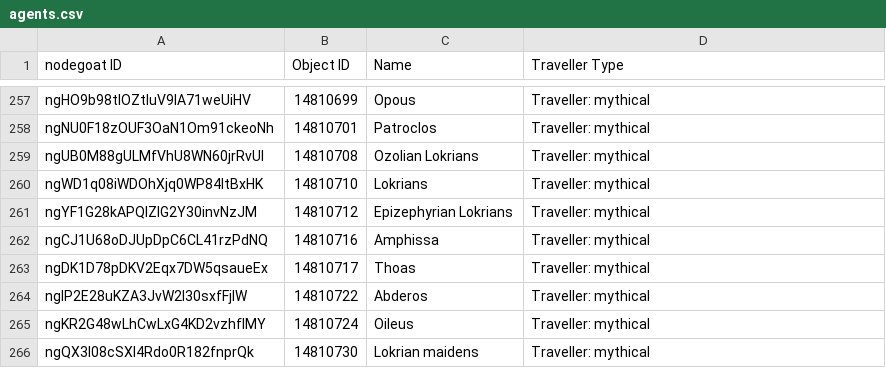
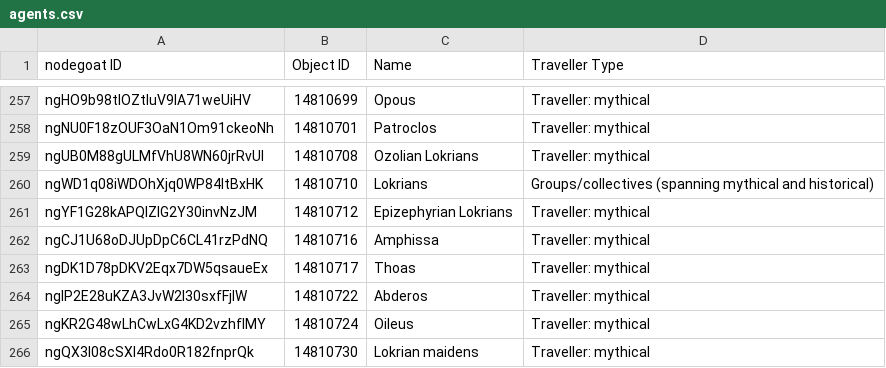
Before and after one commit to pyzmark/migmag, a CSV file: agents.csv, drawn as a sheet; only a part is shown, gaps mark what is left out; the diff covers the shown part only.

```diff
--- a/agents.csv
+++ b/agents.csv
@@ -259,3 +259,3 @@ ngNU0F18zOUF3OaN1Om91ckeoNh,14810701,Patroclos,Traveller: mythical
 ngUB0M88gULMfVhU8WN60jrRvUI,14810708,Ozolian Lokrians,Traveller: mythical
-ngWD1q08iWDOhXjq0WP84ltBxHK,14810710,Lokrians,Traveller: mythical
+ngWD1q08iWDOhXjq0WP84ltBxHK,14810710,Lokrians,Groups/collectives (spanning mythical and historical)
 ngYF1G28kAPQlZlG2Y30invNzJM,14810712,Epizephyrian Lokrians,Traveller: mythical
```
Also changed, not shown: 37 added rows elsewhere in this file, 8 other files.
